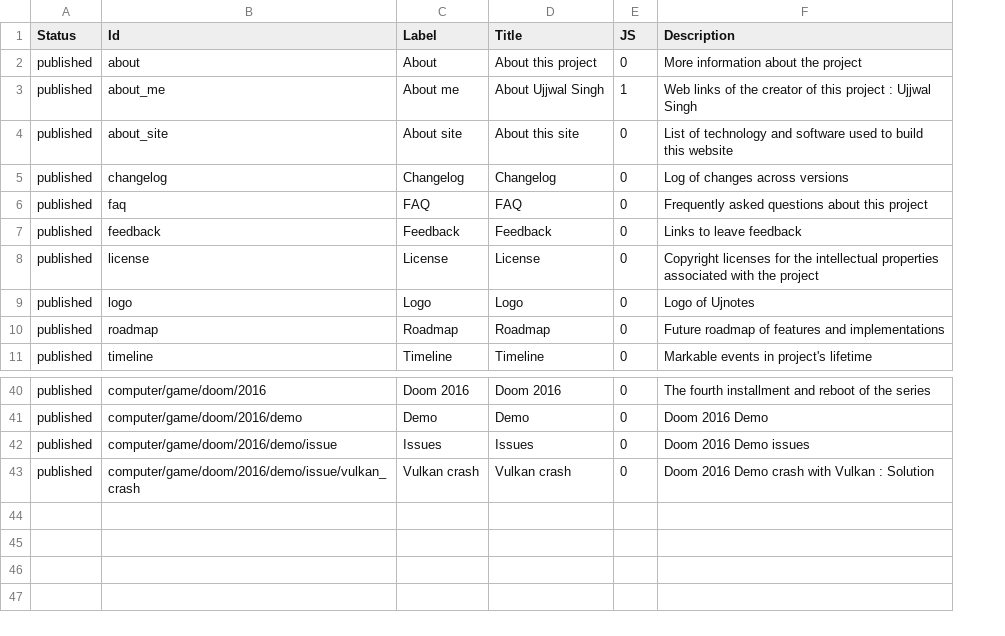
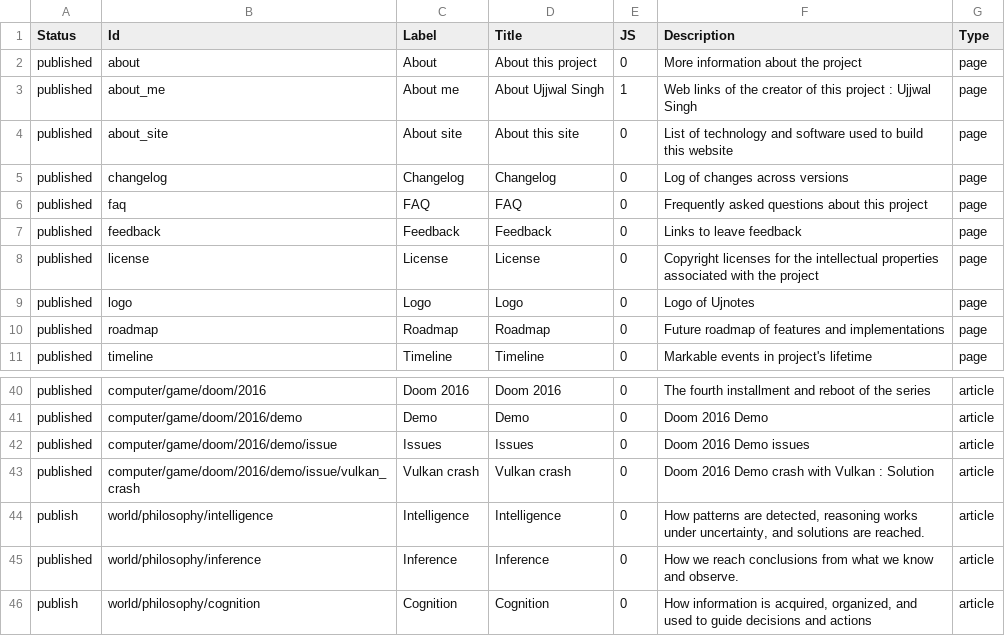
Before and after one commit to ujnotes/web-site, a TSV file: Config/ID.tsv, drawn as a sheet; only a part is shown, gaps mark what is left out; the diff names each change by its address in the sheet, - before the commit and + after, or states it on an @@ line.

Commit message:
Publish site updates and canonical sitemap

```diff
--- a/Config/ID.tsv
+++ b/Config/ID.tsv
+column G (Type), rows 2-11: all page; rows 40-43: all article
+row 44: publish | world/philosophy/intelligence | Intelligence | Intelligence | 0 | How patterns are detected, reasoning works under uncertainty, and solutions are reached. | article
+row 45: published | world/philosophy/inference | Inference | Inference | 0 | How we reach conclusions from what we know and observe. | article
+row 46: publish | world/philosophy/cognition | Cognition | Cognition | 0 | How information is acquired, organized, and used to guide decisions and actions | article
```
Also changed, not shown: Config/Url.tsv, 36 other files.
